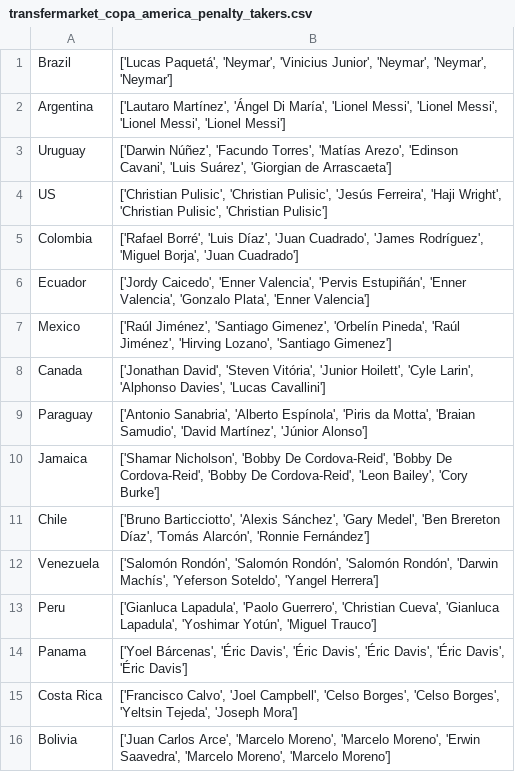
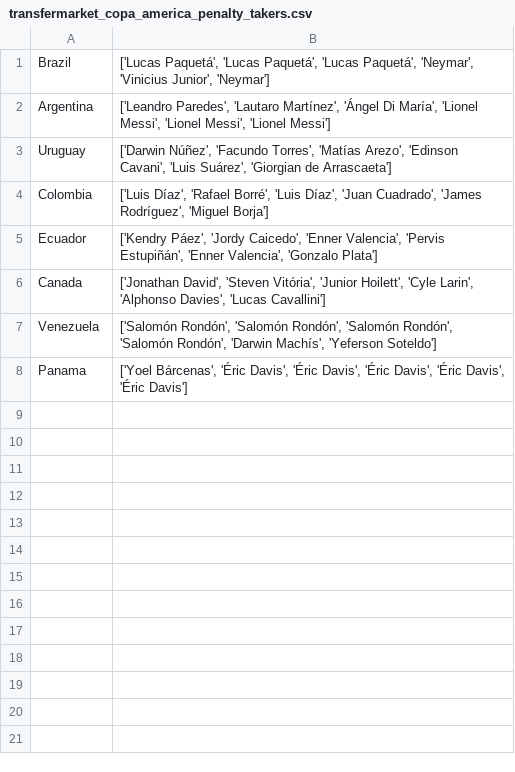
Before and after one commit to pabloroldan98/knapsack-football-formations, a CSV file: transfermarket_copa_america_penalty_takers.csv, drawn as a sheet.

```diff
--- a/transfermarket_copa_america_penalty_takers.csv
+++ b/transfermarket_copa_america_penalty_takers.csv
@@ -1,16 +1,8 @@
-Brazil,"['Lucas Paquetá', 'Neymar', 'Vinicius Junior', 'Neymar', 'Neymar', 'Neymar']"
-Argentina,"['Lautaro Martínez', 'Ángel Di María', 'Lionel Messi', 'Lionel Messi', 'Lionel Messi', 'Lionel Messi']"
+Brazil,"['Lucas Paquetá', 'Lucas Paquetá', 'Lucas Paquetá', 'Neymar', 'Vinicius Junior', 'Neymar']"
+Argentina,"['Leandro Paredes', 'Lautaro Martínez', 'Ángel Di María', 'Lionel Messi', 'Lionel Messi', 'Lionel Messi']"
 Uruguay,"['Darwin Núñez', 'Facundo Torres', 'Matías Arezo', 'Edinson Cavani', 'Luis Suárez', 'Giorgian de Arrascaeta']"
-US,"['Christian Pulisic', 'Christian Pulisic', 'Jesús Ferreira', 'Haji Wright', 'Christian Pulisic', 'Christian Pulisic']"
-Colombia,"['Rafael Borré', 'Luis Díaz', 'Juan Cuadrado', 'James Rodríguez', 'Miguel Borja', 'Juan Cuadrado']"
-Ecuador,"['Jordy Caicedo', 'Enner Valencia', 'Pervis Estupiñán', 'Enner Valencia', 'Gonzalo Plata', 'Enner Valencia']"
-Mexico,"['Raúl Jiménez', 'Santiago Gimenez', 'Orbelín Pineda', 'Raúl Jiménez', 'Hirving Lozano', 'Santiago Gimenez']"
+Colombia,"['Luis Díaz', 'Rafael Borré', 'Luis Díaz', 'Juan Cuadrado', 'James Rodríguez', 'Miguel Borja']"
+Ecuador,"['Kendry Páez', 'Jordy Caicedo', 'Enner Valencia', 'Pervis Estupiñán', 'Enner Valencia', 'Gonzalo Plata']"
 Canada,"['Jonathan David', 'Steven Vitória', 'Junior Hoilett', 'Cyle Larin', 'Alphonso Davies', 'Lucas Cavallini']"
-Paraguay,"['Antonio Sanabria', 'Alberto Espínola', 'Piris da Motta', 'Braian Samudio', 'David Martínez', 'Júnior Alonso']"
-Jamaica,"['Shamar Nicholson', 'Bobby De Cordova-Reid', 'Bobby De Cordova-Reid', 'Bobby De Cordova-Reid', 'Leon Bailey', 'Cory Burke']"
-Chile,"['Bruno Barticciotto', 'Alexis Sánchez', 'Gary Medel', 'Ben Brereton Díaz', 'Tomás Alarcón', 'Ronnie Fernández']"
-Venezuela,"['Salomón Rondón', 'Salomón Rondón', 'Salomón Rondón', 'Darwin Machís', 'Yeferson Soteldo', 'Yangel Herrera']"
-Peru,"['Gianluca Lapadula', 'Paolo Guerrero', 'Christian Cueva', 'Gianluca Lapadula', 'Yoshimar Yotún', 'Miguel Trauco']"
+Venezuela,"['Salomón Rondón', 'Salomón Rondón', 'Salomón Rondón', 'Salomón Rondón', 'Darwin Machís', 'Yeferson Soteldo']"
 Panama,"['Yoel Bárcenas', 'Éric Davis', 'Éric Davis', 'Éric Davis', 'Éric Davis', 'Éric Davis']"
-Costa Rica,"['Francisco Calvo', 'Joel Campbell', 'Celso Borges', 'Celso Borges', 'Yeltsin Tejeda', 'Joseph Mora']"
-Bolivia,"['Juan Carlos Arce', 'Marcelo Moreno', 'Marcelo Moreno', 'Erwin Saavedra', 'Marcelo Moreno', 'Marcelo Moreno']"
```
Also changed, not shown: transfermarket_copa_america_penalty_takers_OLD.csv, 4 other files.
